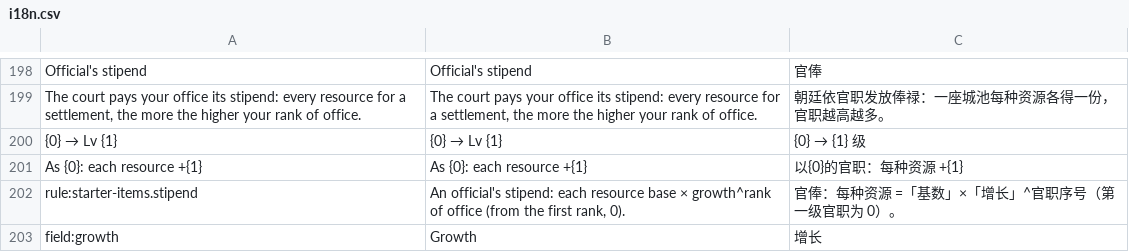
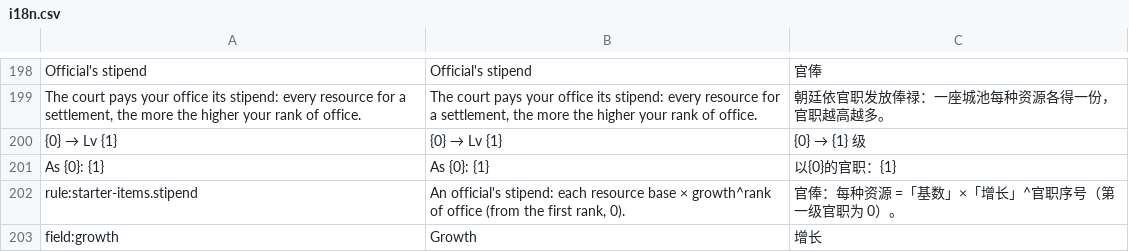
Before and after one commit to xczics/wargame, a CSV file: src/plugins/starter-items/data/i18n.csv, drawn as a sheet; only a part is shown, gaps mark what is left out; removed rows and columns are numbered as before the commit, all else as after; the diff names each change by its address in the sheet, - before the commit and + after, or states it on an @@ line.

```diff
--- a/src/plugins/starter-items/data/i18n.csv
+++ b/src/plugins/starter-items/data/i18n.csv
-row 201: As {0}: each resource +{1} | As {0}: each resource +{1} | 以{0}的官职：每种资源 +{1}
+row 201: As {0}: {1} | As {0}: {1} | 以{0}的官职：{1}
```
Also changed, not shown: src/plugins/resources/data/i18n.csv, src/plugins/starter-content/data/resources.csv, 18 other files.
